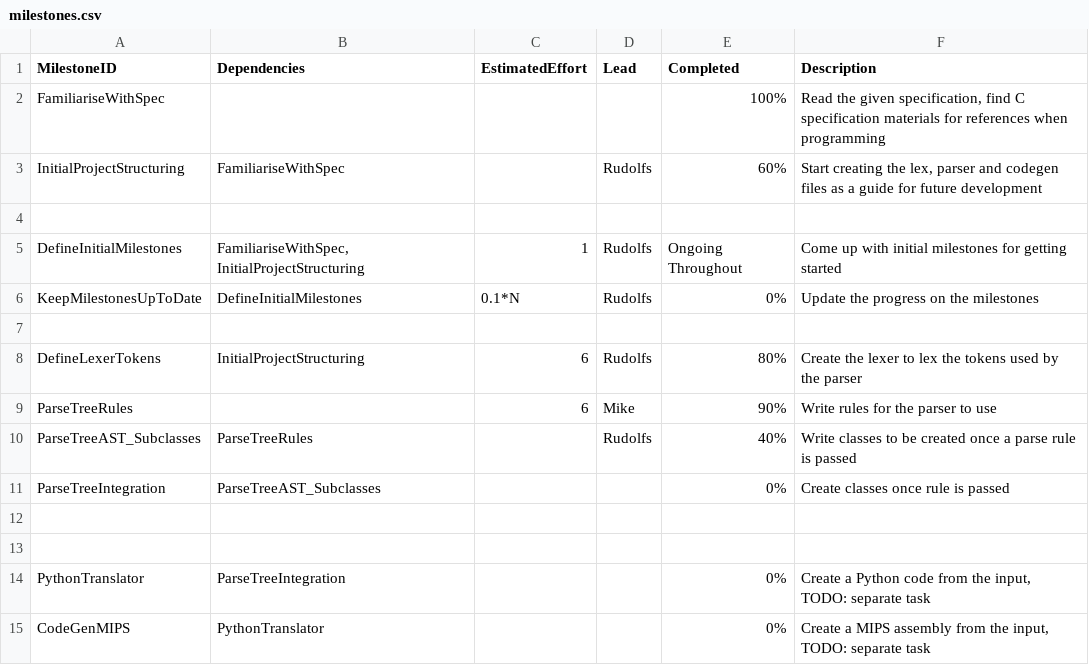
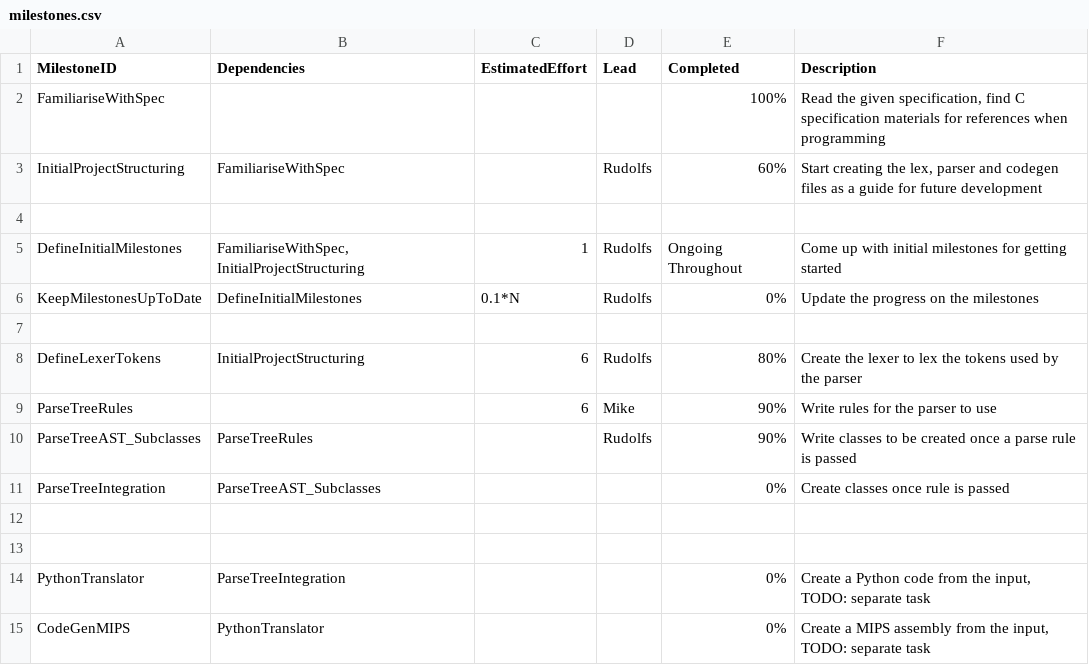
Before and after one commit to MikeIsMike/CPP_compiler, a CSV file: management/milestones.csv, drawn as a sheet.

```diff
--- a/management/milestones.csv
+++ b/management/milestones.csv
@@ -9,3 +9,3 @@ DefineLexerTokens,InitialProjectStructuring,6,Rudolfs,80%,Create the lexer to le
 ParseTreeRules,,6,Mike,90%,Write rules for the parser to use
-ParseTreeAST_Subclasses,ParseTreeRules,,Rudolfs,40%,Write classes to be created once a parse rule is passed
+ParseTreeAST_Subclasses,ParseTreeRules,,Rudolfs,90%,Write classes to be created once a parse rule is passed
 ParseTreeIntegration,ParseTreeAST_Subclasses,,,0%,Create classes once rule is passed
```
Also changed, not shown: management/effort-log.csv.
